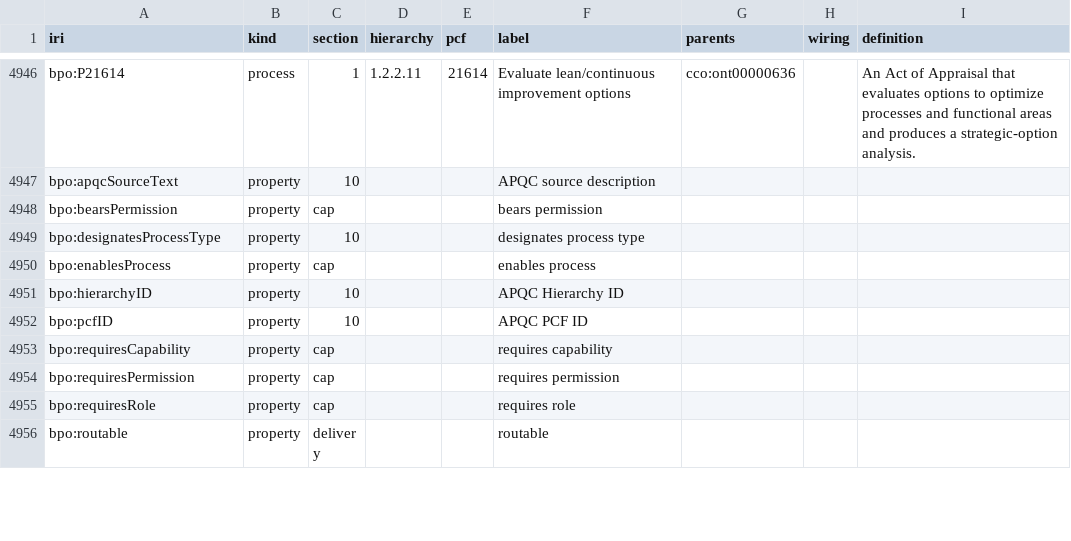
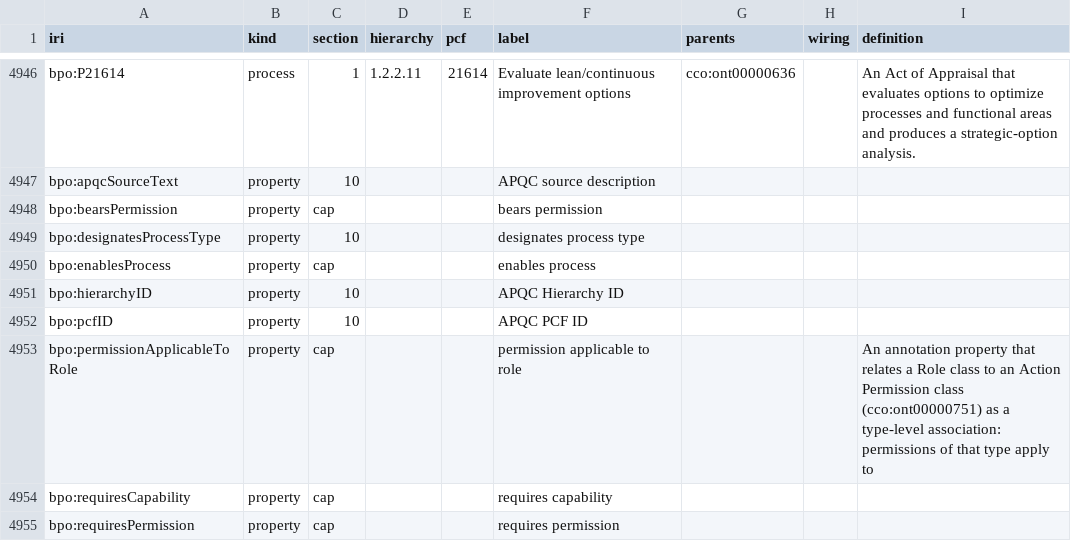
Before and after one commit to Skreen5hot/BusinessProcessOntology, a TSV file: ontology/index/corpus_index.tsv, drawn as a sheet; only a part is shown, gaps mark what is left out; the shorter side is filled out with more unchanged rows; the diff names each change by its address in the sheet, - before the commit and + after, or states it on an @@ line.

```diff
--- a/ontology/index/corpus_index.tsv
+++ b/ontology/index/corpus_index.tsv
+row 4953: bpo:permissionApplicableToRole | property | cap |  |  | permission applicable to role |  |  | An annotation property that relates a Role class to an Action Permission class (cco:ont00000751) as a type-level association: permissions of that type apply to
```
Also changed, not shown: 4 other files.
